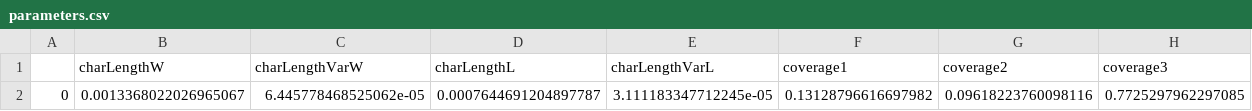
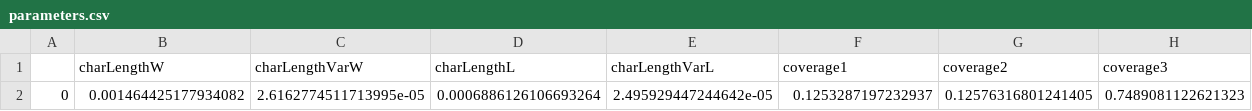
Before and after one commit to Matthew-Mullin/grapheneABC, a CSV file: Demo/Scanning/parameters.csv, drawn as a sheet; removed rows and columns are numbered as before the commit, all else as after; the diff names each change by its address in the sheet, - before the commit and + after, or states it on an @@ line.

```diff
--- a/Demo/Scanning/parameters.csv
+++ b/Demo/Scanning/parameters.csv
-row 2: 0 | 0.0013368022026965067 | 6.445778468525062e-05 | 0.0007644691204897787 | 3.111183347712245e-05 | 0.13128796616697982 | 0.09618223760098116 | 0.7725297962297085
+row 2: 0 | 0.001464425177934082 | 2.6162774511713995e-05 | 0.0006886126106693264 | 2.495929447244642e-05 | 0.1253287197232937 | 0.12576316801241405 | 0.7489081122621323
```
Also changed, not shown: Demo/Generation/input.csv, Demo/Generation/model0.csv, 2 other files.
